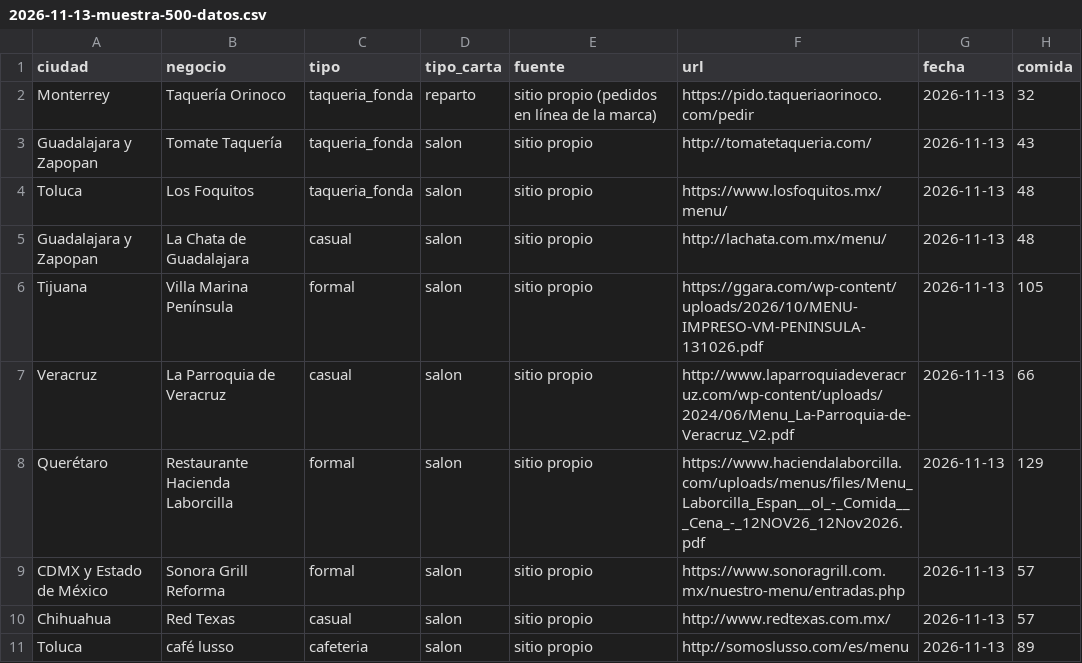
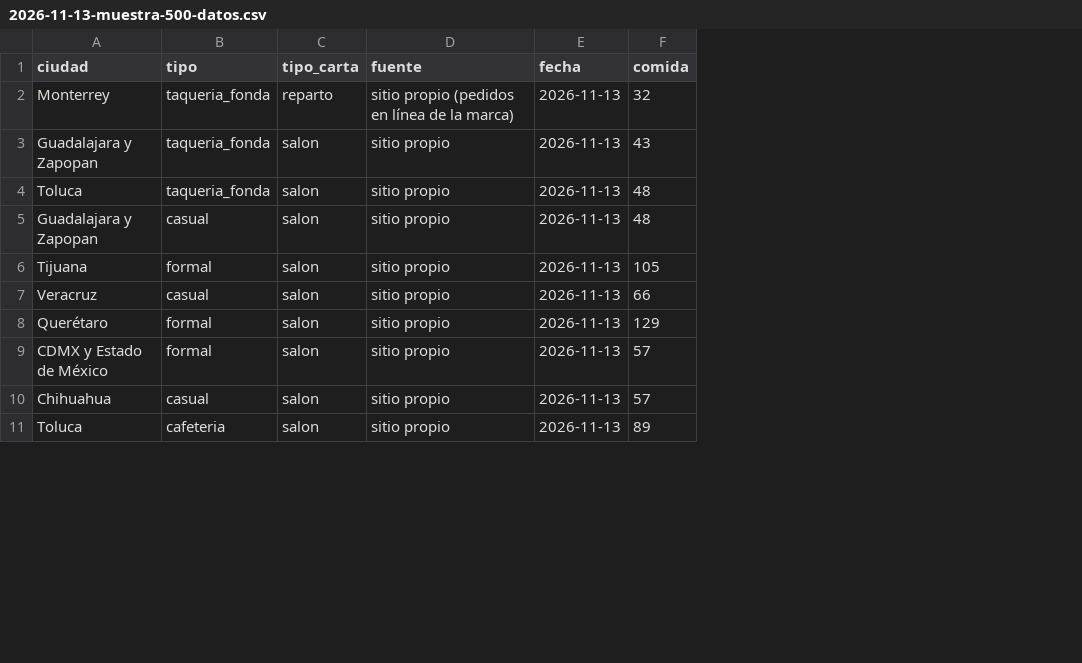
Before and after one commit to KlvinLopez/carta, a CSV file: docs/research/2026-11-13-muestra-500-datos.csv, drawn as a sheet; only a part is shown; the diff names each change by its address in the sheet, - before the commit and + after, or states it on an @@ line.

```diff
--- a/docs/research/2026-11-13-muestra-500-datos.csv
+++ b/docs/research/2026-11-13-muestra-500-datos.csv
-column B (negocio), rows 2-11: Taquería Orinoco | Tomate Taquería | Los Foquitos | La Chata de Guadalajara | Villa Marina Península | La Parroquia de Veracruz | Restaurante Hacienda Laborcilla | Sonora Grill Reforma | Red Texas | café lusso
-column F (url), rows 2-11: https://pido.taqueriaorinoco.com/pedir | http://tomatetaqueria.com/ | https://www.losfoquitos.mx/menu/ | http://lachata.com.mx/menu/ | https://ggara.com/wp-content/uploads/2026/10/MENU-IMPRESO-VM-PENINSULA-131026.pdf | http://www.laparroquiadeveracruz.com/wp-content/uploads/2024/06/Menu_La-Parroquia-de-Veracruz_V2.pdf | https://www.haciendalaborcilla.com/uploads/menus/files/Menu_Laborcilla_Espan__ol_-_Comida___Cena_-_12NOV26_12Nov2026.pdf | https://www.sonoragrill.com.mx/nuestro-menu/entradas.php | http://www.redtexas.com.mx/ | http://somoslusso.com/es/menu
```
Also changed, not shown: 7 other files.
